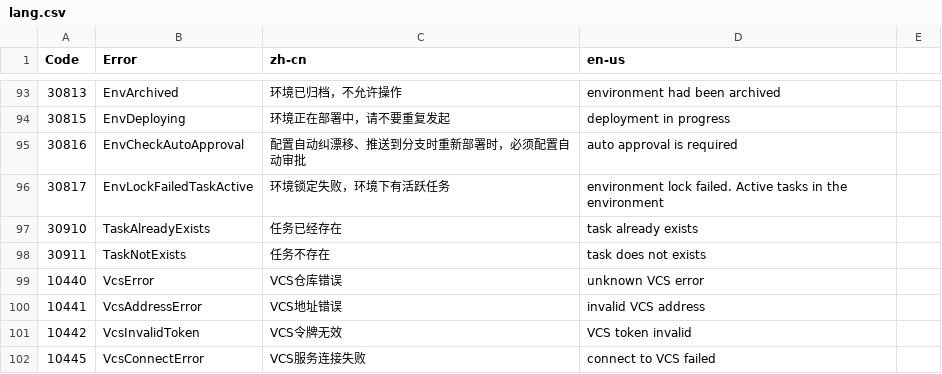
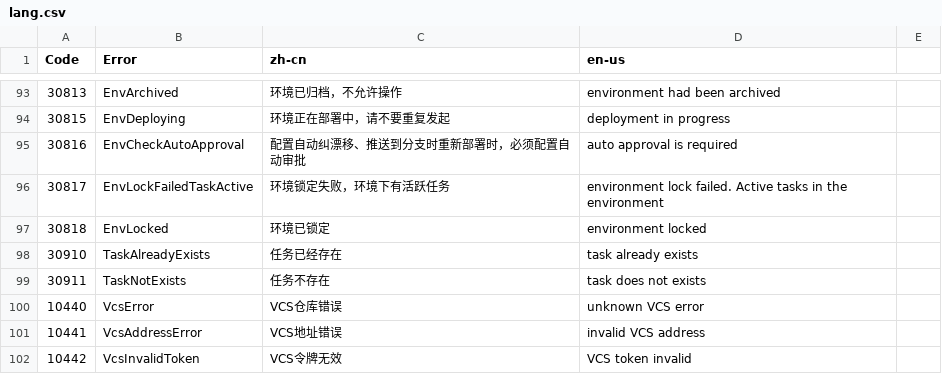
Before and after one commit to idcos/cloudiac, a CSV file: docs/lang.csv, drawn as a sheet; only a part is shown, gaps mark what is left out; the shorter side is filled out with more unchanged rows.

```diff
--- a/docs/lang.csv
+++ b/docs/lang.csv
@@ -96,2 +96,3 @@
 30817,EnvLockFailedTaskActive,环境锁定失败，环境下有活跃任务,environment lock failed. Active tasks in the environment
+30818,EnvLocked,环境已锁定,environment locked
 30910,TaskAlreadyExists,任务已经存在,task already exists
```
Also changed, not shown: 4 other files.
